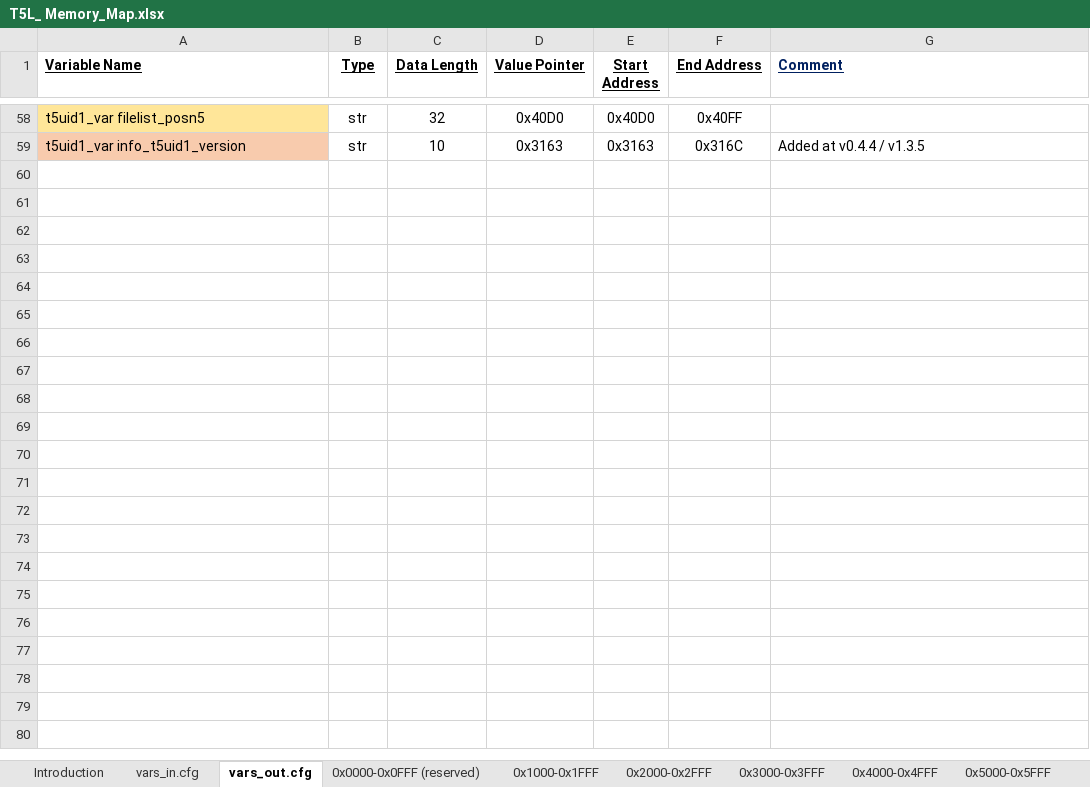
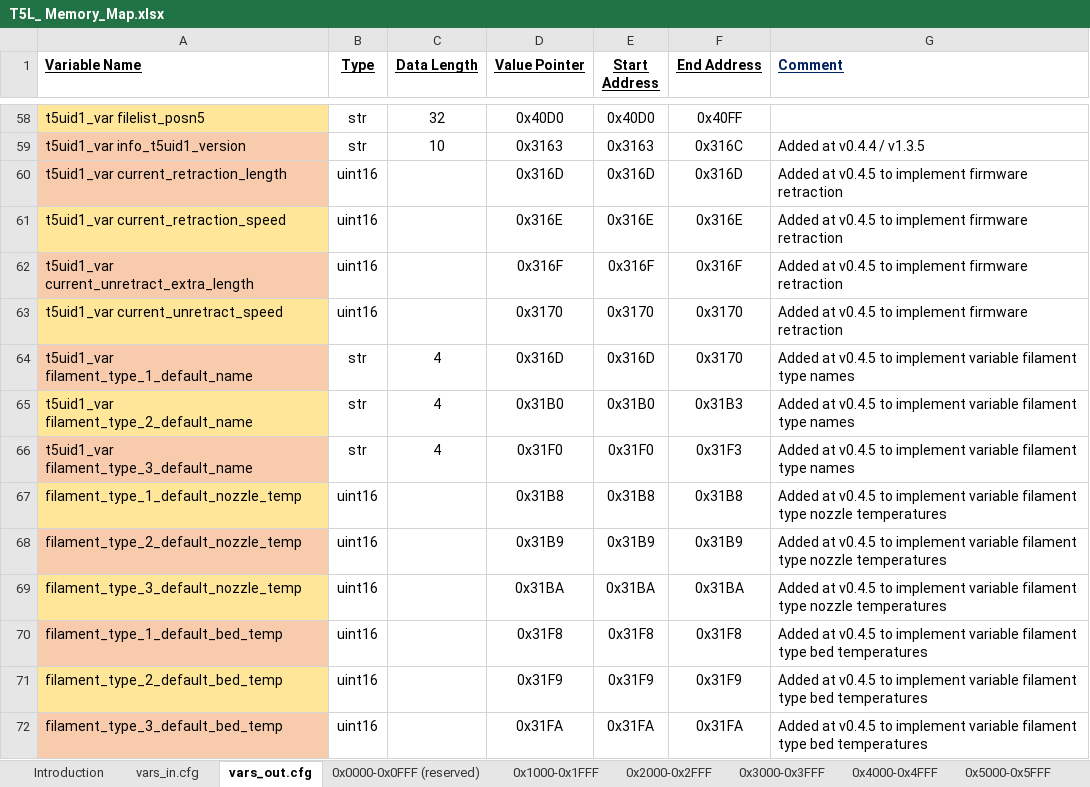
Before and after one commit to Thinkersbluff/DGUS-Reloaded_for_CR6-DWIN-SET_Component, an Excel workbook: project/DGUSTools & References/T5L_ Memory_Map.xlsx, sheet vars_out.cfg, drawn as a sheet; only a part is shown, gaps mark what is left out; values as stored, in another font and other column widths than the file's, no borders; the diff names each change by its address in the sheet, - before the commit and + after, or states it on an @@ line.

Commit message:
Add Firmware Retraction and Material Presets functions
Adds Firmware Retraction menu to Prepare and Printing Tune menus.
Adds ability to modify the Material Presets via the SetUp menu + adds editable filament type names (requires Klipper component v1.3.6)
Increases the size/readability of the time readout labels on Printing screens.
Simplifies Printing Tune menus
Replaces Material Presets popup screen with automatically labelled buttons
Adds Cooldown button to Change FIlament screen..
Improves quality/readability of text on Z Offset menu

```diff
--- a/project/DGUSTools & References/T5L_ Memory_Map.xlsx (sheet vars_out.cfg)
+++ b/project/DGUSTools & References/T5L_ Memory_Map.xlsx (sheet vars_out.cfg)
+row 60: t5uid1_var current_retraction_length | uint16 |  | 0x316D | 0x316D | 0x316D | Added at v0.4.5 to implement firmware retraction
+row 61: t5uid1_var current_retraction_speed | uint16 |  | 0x316E | 0x316E | 0x316E | Added at v0.4.5 to implement firmware retraction
+row 62: t5uid1_var current_unretract_extra_length | uint16 |  | 0x316F | 0x316F | 0x316F | Added at v0.4.5 to implement firmware retraction
+row 63: t5uid1_var current_unretract_speed | uint16 |  | 0x3170 | 0x3170 | 0x3170 | Added at v0.4.5 to implement firmware retraction
+row 64: t5uid1_var filament_type_1_default_name | str | 4 | 0x316D | 0x316D | 0x3170 | Added at v0.4.5 to implement variable filament type names
+row 65: t5uid1_var filament_type_2_default_name | str | 4 | 0x31B0 | 0x31B0 | 0x31B3 | Added at v0.4.5 to implement variable filament type names
+row 66: t5uid1_var filament_type_3_default_name | str | 4 | 0x31F0 | 0x31F0 | 0x31F3 | Added at v0.4.5 to implement variable filament type names
+row 67: filament_type_1_default_nozzle_temp | uint16 |  | 0x31B8 | 0x31B8 | 0x31B8 | Added at v0.4.5 to implement variable filament type nozzle temperatures
+row 68: filament_type_2_default_nozzle_temp | uint16 |  | 0x31B9 | 0x31B9 | 0x31B9 | Added at v0.4.5 to implement variable filament type nozzle temperatures
+row 69: filament_type_3_default_nozzle_temp | uint16 |  | 0x31BA | 0x31BA | 0x31BA | Added at v0.4.5 to implement variable filament type nozzle temperatures
+row 70: filament_type_1_default_bed_temp | uint16 |  | 0x31F8 | 0x31F8 | 0x31F8 | Added at v0.4.5 to implement variable filament type bed temperatures
+row 71: filament_type_2_default_bed_temp | uint16 |  | 0x31F9 | 0x31F9 | 0x31F9 | Added at v0.4.5 to implement variable filament type bed temperatures
+row 72: filament_type_3_default_bed_temp | uint16 |  | 0x31FA | 0x31FA | 0x31FA | Added at v0.4.5 to implement variable filament type bed temperatures
```
Also changed, not shown: sheet vars_in.cfg, sheet 0x3000-0x3FFF, sheet 0x2000-0x2FFF, 47 other files.
